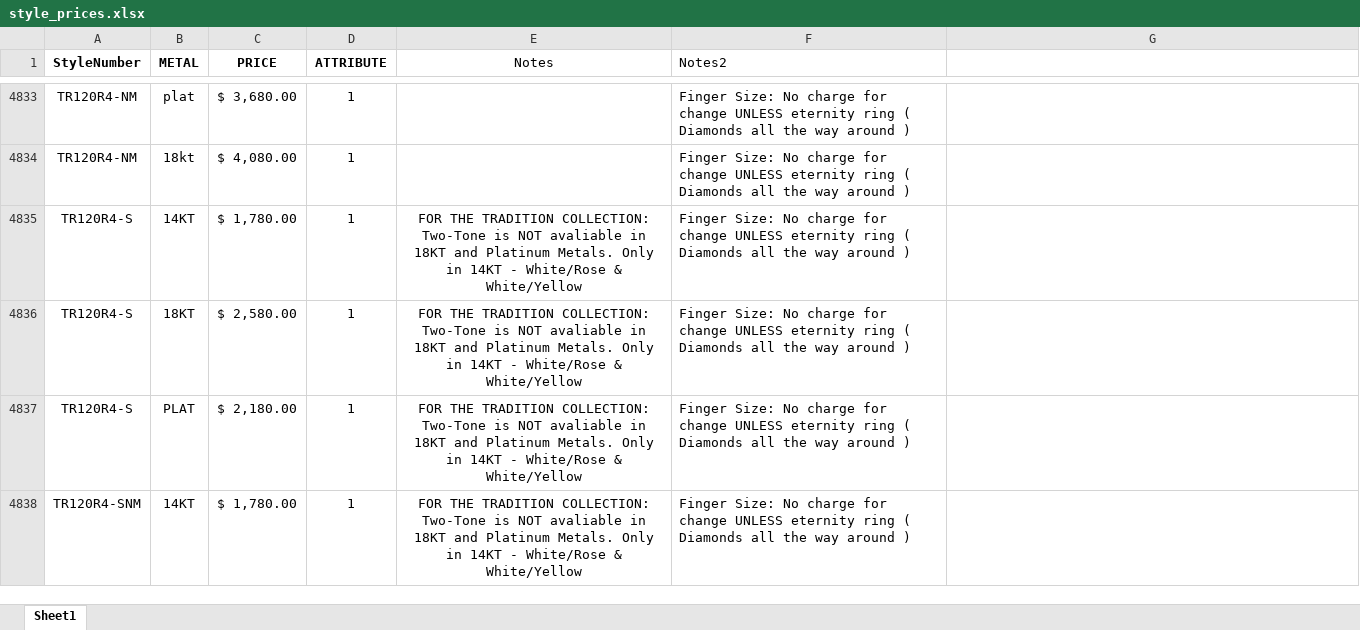
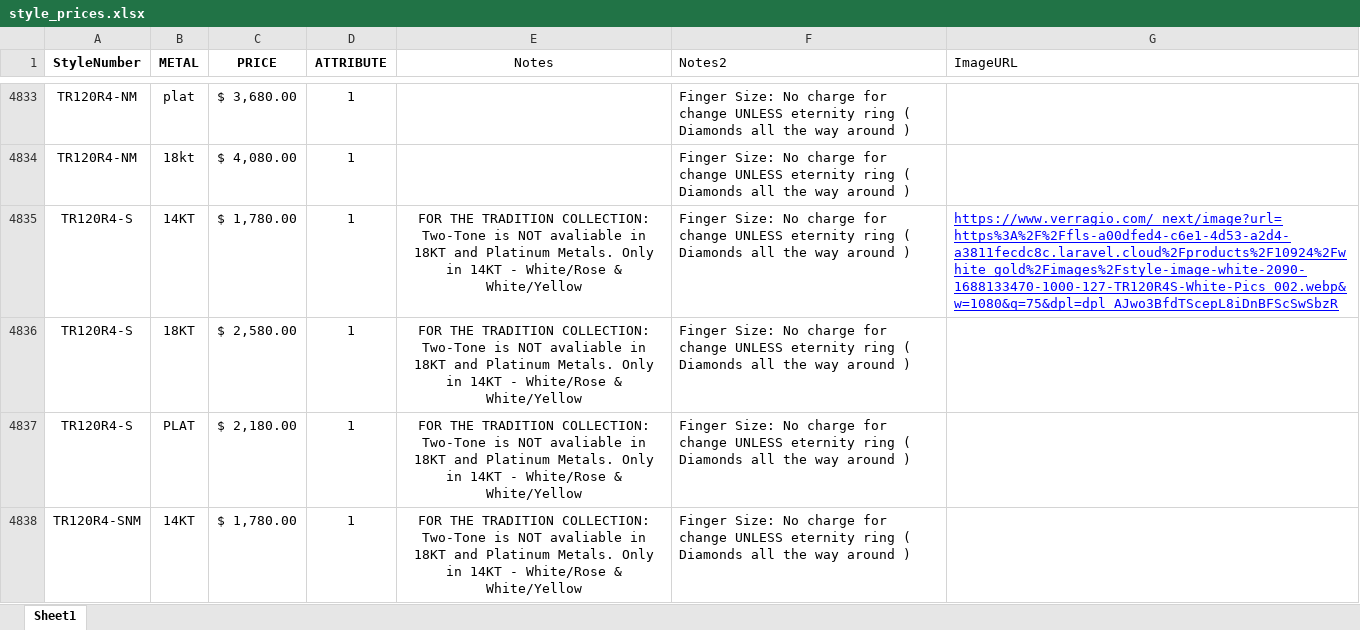
Before and after one commit to KyleVerragio/Bot2, an Excel workbook: style_prices.xlsx, sheet Sheet1, drawn as a sheet; only a part is shown, gaps mark what is left out; values as stored, in another font and other column widths than the file's, no borders; the diff names each change by its address in the sheet, - before the commit and + after, or states it on an @@ line.

```diff
--- a/style_prices.xlsx (sheet Sheet1)
+++ b/style_prices.xlsx (sheet Sheet1)
-G1: (empty)
+G1: ImageURL
-G4835 (ImageURL): (empty)
+G4835 (ImageURL): https://www.verragio.com/_next/image?url=https%3A%2F%2Ffls-a00dfed4-c6e1-4d53-a2d4-a3811fecdc8c.laravel.cloud%2Fproducts%2F10924%2Fwhite_gold%2Fimages%2Fstyle-image-white-2090-1688133470-1000-127-TR120R4S-White-Pics_002.webp&w=1080&q=75&dpl=dpl_AJwo3BfdTScepL8iDnBFScSwSbzR
```
Also changed, not shown: 1 other file.
